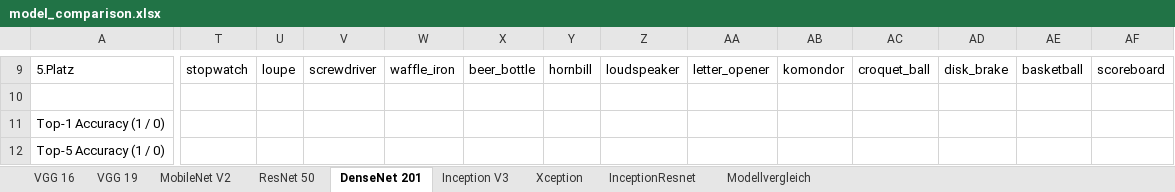
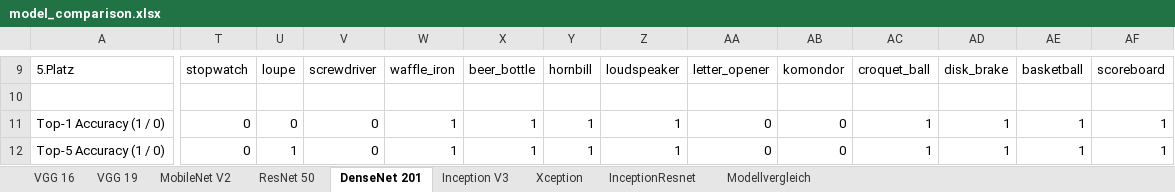
Before and after one commit to ml2-picme/PicMe, an Excel workbook: model_comparison/model_comparison.xlsx, sheet DenseNet 201, drawn as a sheet; only a part is shown, gaps mark what is left out; values as stored, in another font and other column widths than the file's, no borders; table styles not drawn; the diff covers the shown part only; the diff names each change by its address in the sheet, - before the commit and + after, or states it on an @@ line.

```diff
--- a/model_comparison/model_comparison.xlsx (sheet DenseNet 201)
+++ b/model_comparison/model_comparison.xlsx (sheet DenseNet 201)
-T11:T12: (empty)
+T11:T12: 0
-U11: (empty)
+U11: 0
-V11:V12: (empty)
+V11:V12: 0
-W11:W12: (empty)
+W11:W12: 1
-X11:X12: (empty)
+X11:X12: 1
-Y11:Y12: (empty)
+Y11:Y12: 1
-Z11:Z12: (empty)
+Z11:Z12: 1
-AA11:AA12: (empty)
+AA11:AA12: 0
-AB11:AB12: (empty)
+AB11:AB12: 0
-AC11:AC12: (empty)
+AC11:AC12: 1
-AD11:AD12: (empty)
+AD11:AD12: 1
-AE11:AE12: (empty)
+AE11:AE12: 1
-AF11:AF12: (empty)
+AF11:AF12: 1
-U12: (empty)
+U12: 1
```
Also changed, not shown: 46 edited cells elsewhere in this sheet, sheet Inception V3, sheet VGG 19, sheet ResNet 50, sheet MobileNet V2, sheet InceptionResnet, sheet Xception, 2 more sheets, charts or pictures.
